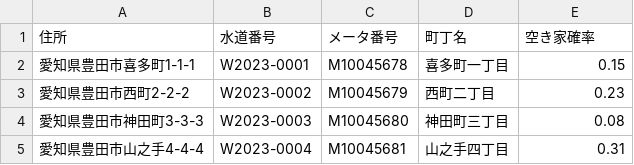
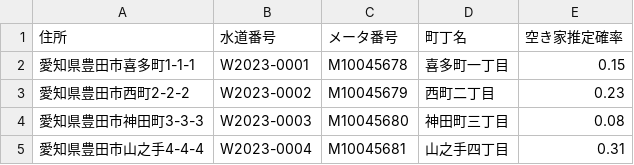
Before and after one commit to namtprikai/matches_address, a CSV file: app/public/dummy-data.csv, drawn as a sheet; only a part is shown.

Commit message:
空き家確率を空き家推定結果に置換

```diff
--- a/app/public/dummy-data.csv
+++ b/app/public/dummy-data.csv
@@ -1,2 +1,2 @@
-住所,水道番号,メータ番号,町丁名,空き家確率
+住所,水道番号,メータ番号,町丁名,空き家推定確率
 愛知県豊田市喜多町1-1-1,W2023-0001,M10045678,喜多町一丁目,0.15
```
Also changed, not shown: 7 other files.
